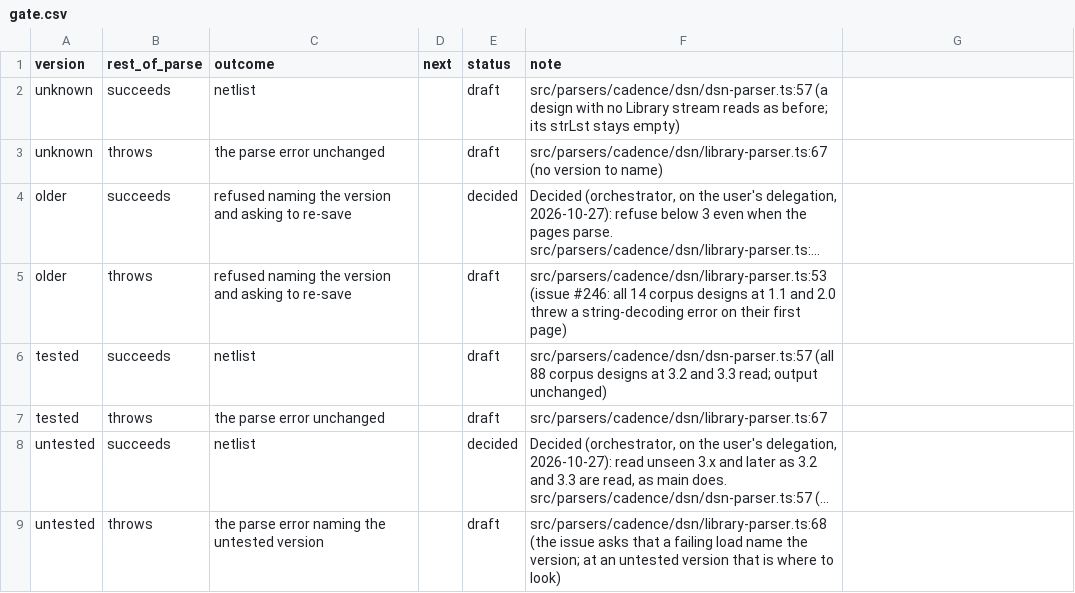
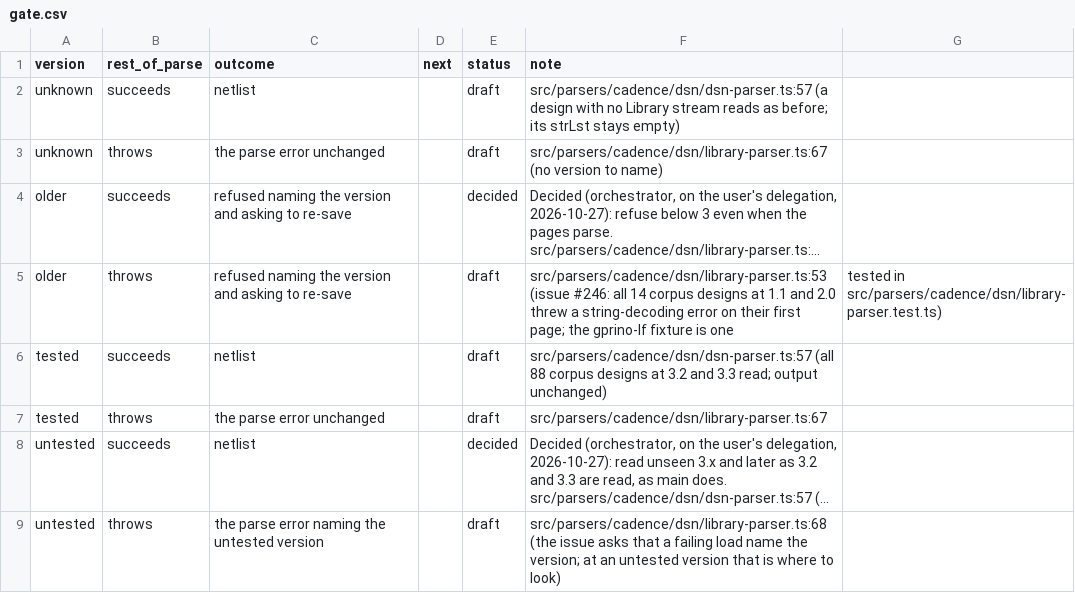
Before and after one commit to IntelligentElectron/universal-netlist, a CSV file: docs/decision-tables/dsn-library-version/gate.csv, drawn as a sheet; long unchanged cells end in …; the diff names each change by its address in the sheet, - before the commit and + after, or states it on an @@ line.

Commit message:
Test against a real OrCAD design saved at Library stream version 2.0 (#257)
* test: read a real OrCAD design saved at Library stream version 2.0, the gprino-lf fixture

Bumps test/fixtures to 03ff9be, which adds GPRino's GPR_LF.DSN. The golden test expects its refusal instead of a golden netlist, golden generation skips it, and new tests show its first page failing the page parser and list_designs marking it unsupported.

* test: look up a refused fixture through one helper, so the golden test and golden generation agree on its key (review pass 1 on #257)

```diff
--- a/docs/decision-tables/dsn-library-version/gate.csv
+++ b/docs/decision-tables/dsn-library-version/gate.csv
-F5 (note): …their first page)
+F5 (note): …their first page; the gprino-lf fixture is one
-G5: (empty)
+G5: tested in src/parsers/cadence/dsn/library-parser.test.ts)
```
Also changed, not shown: docs/decision-tables/dsn-library-version/listing.csv, 7 other files.
